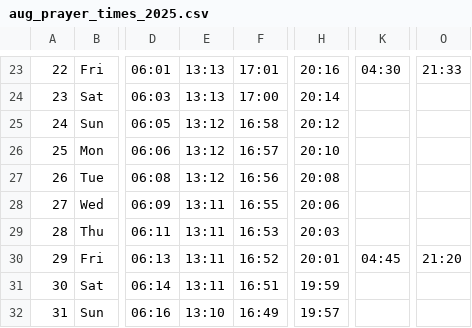
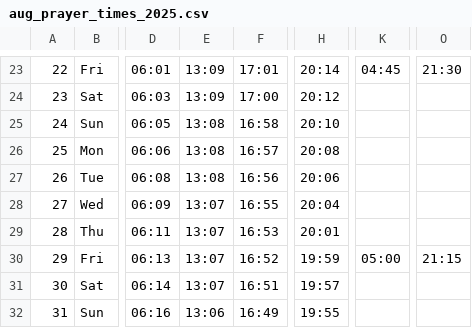
Before and after one commit to AmeenIzhac/ouiqamatimes, a CSV file: aug_prayer_times_2025.csv, drawn as a sheet; only a part is shown, gaps mark what is left out; the diff covers the shown part only; the diff names each change by its address in the sheet, - before the commit and + after, or states it on an @@ line.

```diff
--- a/aug_prayer_times_2025.csv
+++ b/aug_prayer_times_2025.csv
-E23:E24: 13:13
+E23:E24: 13:09
-H23: 20:16
+H23: 20:14
-K23: 04:30
+K23: 04:45
-O23: 21:33
+O23: 21:30
-H24: 20:14
+H24: 20:12
-E25:E27: 13:12
+E25:E27: 13:08
-H25: 20:12
+H25: 20:10
-H26: 20:10
+H26: 20:08
-H27: 20:08
+H27: 20:06
-E28:E31: 13:11
+E28:E31: 13:07
-H28: 20:06
+H28: 20:04
-H29: 20:03
+H29: 20:01
-H30: 20:01
+H30: 19:59
-K30: 04:45
+K30: 05:00
-O30: 21:20
+O30: 21:15
-H31: 19:59
+H31: 19:57
-E32: 13:10
+E32: 13:06
-H32: 19:57
+H32: 19:55
```
Also changed, not shown: 48 edited cells elsewhere in this file, 2 other files.
